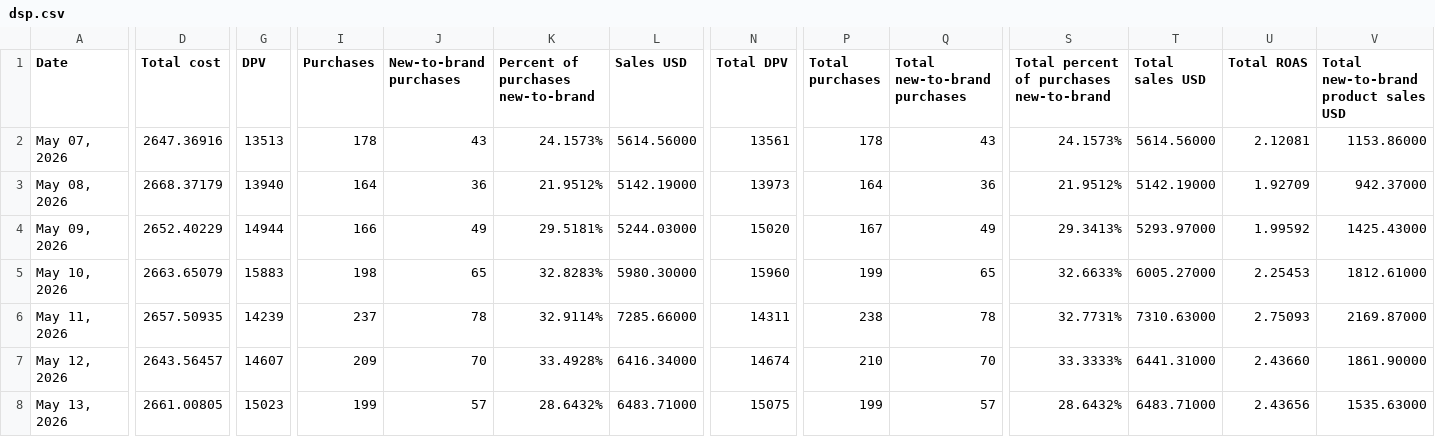
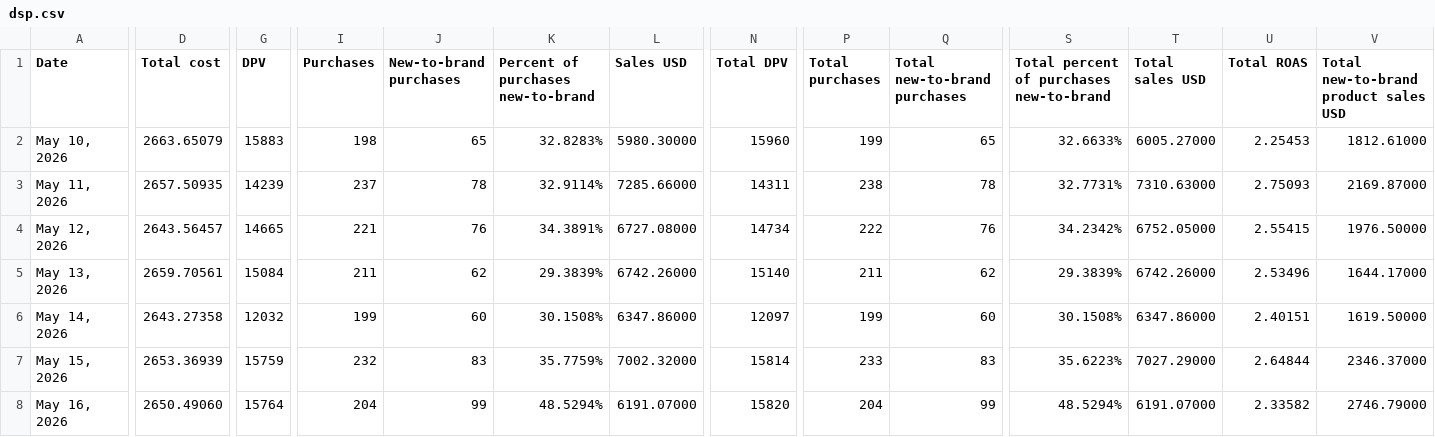
Before and after one commit to Trivium-Reports/trivium-mirai-clinical-dsp-reporting, a CSV file: public/data/dsp.csv, drawn as a sheet; only a part is shown, gaps mark what is left out; removed rows and columns are numbered as before the commit, all else as after; rows hold the shown columns only; the diff covers the shown part only; the diff names each change by its address in the sheet, - before the commit and + after, or states it on an @@ line.

```diff
--- a/public/data/dsp.csv
+++ b/public/data/dsp.csv
-row 2: May 07, 2026 | 2647.36916 | 13513 | 178 | 43 | 24.1573% | 5614.56000 | 13561 | 178 | 43 | 24.1573% | 5614.56000 | 2.12081 | 1153.86000
-row 3: May 08, 2026 | 2668.37179 | 13940 | 164 | 36 | 21.9512% | 5142.19000 | 13973 | 164 | 36 | 21.9512% | 5142.19000 | 1.92709 | 942.37000
-row 4: May 09, 2026 | 2652.40229 | 14944 | 166 | 49 | 29.5181% | 5244.03000 | 15020 | 167 | 49 | 29.3413% | 5293.97000 | 1.99592 | 1425.43000
-G4 (DPV): 14607
+G4 (DPV): 14665
-I4 (Purchases): 209
+I4 (Purchases): 221
-J4 (New-to-brand purchases): 70
+J4 (New-to-brand purchases): 76
-K4: 33.4928%
+K4: 34.3891%
-L4 (Sales USD): 6416.34000
+L4 (Sales USD): 6727.08000
-N4 (Total DPV): 14674
+N4 (Total DPV): 14734
-P4 (Total purchases): 210
+P4 (Total purchases): 222
-Q4 (Total new-to-brand purchases): 70
+Q4 (Total new-to-brand purchases): 76
-S4: 33.3333%
+S4: 34.2342%
-T4 (Total sales USD): 6441.31000
+T4 (Total sales USD): 6752.05000
-U4 (Total ROAS): 2.43660
+U4 (Total ROAS): 2.55415
-V4: 1861.90000
+V4: 1976.50000
-D5 (Total cost): 2661.00805
+D5 (Total cost): 2659.70561
-G5 (DPV): 15023
+G5 (DPV): 15084
-I5 (Purchases): 199
+I5 (Purchases): 211
-J5 (New-to-brand purchases): 57
+J5 (New-to-brand purchases): 62
-K5: 28.6432%
+K5: 29.3839%
-L5 (Sales USD): 6483.71000
+L5 (Sales USD): 6742.26000
-N5 (Total DPV): 15075
+N5 (Total DPV): 15140
-P5 (Total purchases): 199
+P5 (Total purchases): 211
-Q5 (Total new-to-brand purchases): 57
+Q5 (Total new-to-brand purchases): 62
-S5: 28.6432%
+S5: 29.3839%
-T5 (Total sales USD): 6483.71000
+T5 (Total sales USD): 6742.26000
-U5 (Total ROAS): 2.43656
+U5 (Total ROAS): 2.53496
-V5: 1535.63000
+V5: 1644.17000
+row 6: May 14, 2026 | 2643.27358 | 12032 | 199 | 60 | 30.1508% | 6347.86000 | 12097 | 199 | 60 | 30.1508% | 6347.86000 | 2.40151 | 1619.50000
+row 7: May 15, 2026 | 2653.36939 | 15759 | 232 | 83 | 35.7759% | 7002.32000 | 15814 | 233 | 83 | 35.6223% | 7027.29000 | 2.64844 | 2346.37000
+row 8: May 16, 2026 | 2650.49060 | 15764 | 204 | 99 | 48.5294% | 6191.07000 | 15820 | 204 | 99 | 48.5294% | 6191.07000 | 2.33582 | 2746.79000
```
Also changed, not shown: 2 edited cells elsewhere in this file.
